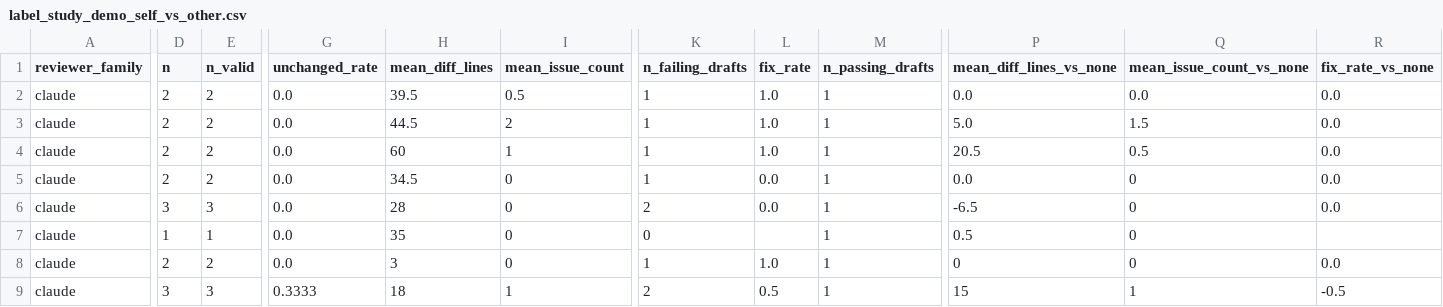
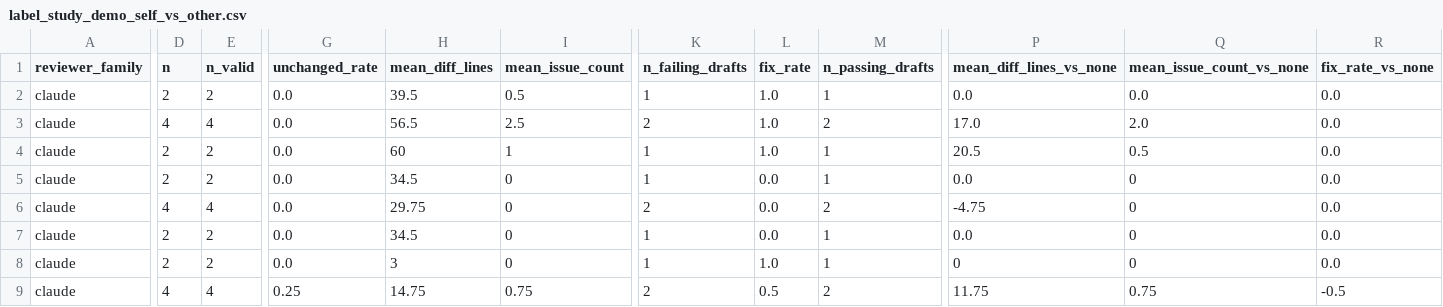
Before and after one commit to MilesLi15413/cross-model-review-code, a CSV file: results/processed/label_study_demo_self_vs_other.csv, drawn as a sheet; only a part is shown, gaps mark what is left out; the diff covers the shown part only; the diff names each change by its address in the sheet, - before the commit and + after, or states it on an @@ line.

```diff
--- a/results/processed/label_study_demo_self_vs_other.csv
+++ b/results/processed/label_study_demo_self_vs_other.csv
-D3 (n): 2
+D3 (n): 4
-E3 (n_valid): 2
+E3 (n_valid): 4
-H3 (mean_diff_lines): 44.5
+H3 (mean_diff_lines): 56.5
-I3 (mean_issue_count): 2
+I3 (mean_issue_count): 2.5
-K3 (n_failing_drafts): 1
+K3 (n_failing_drafts): 2
-M3 (n_passing_drafts): 1
+M3 (n_passing_drafts): 2
-P3 (mean_diff_lines_vs_none): 5.0
+P3 (mean_diff_lines_vs_none): 17.0
-Q3 (mean_issue_count_vs_none): 1.5
+Q3 (mean_issue_count_vs_none): 2.0
-D6 (n): 3
+D6 (n): 4
-E6 (n_valid): 3
+E6 (n_valid): 4
-H6 (mean_diff_lines): 28
+H6 (mean_diff_lines): 29.75
-M6 (n_passing_drafts): 1
+M6 (n_passing_drafts): 2
-P6 (mean_diff_lines_vs_none): -6.5
+P6 (mean_diff_lines_vs_none): -4.75
-D7 (n): 1
+D7 (n): 2
-E7 (n_valid): 1
+E7 (n_valid): 2
-H7 (mean_diff_lines): 35
+H7 (mean_diff_lines): 34.5
-K7 (n_failing_drafts): 0
+K7 (n_failing_drafts): 1
-L7 (fix_rate): (empty)
+L7 (fix_rate): 0.0
-P7 (mean_diff_lines_vs_none): 0.5
+P7 (mean_diff_lines_vs_none): 0.0
-R7 (fix_rate_vs_none): (empty)
+R7 (fix_rate_vs_none): 0.0
-D9 (n): 3
+D9 (n): 4
-E9 (n_valid): 3
+E9 (n_valid): 4
-G9 (unchanged_rate): 0.3333
+G9 (unchanged_rate): 0.25
-H9 (mean_diff_lines): 18
+H9 (mean_diff_lines): 14.75
-I9 (mean_issue_count): 1
+I9 (mean_issue_count): 0.75
-M9 (n_passing_drafts): 1
+M9 (n_passing_drafts): 2
-P9 (mean_diff_lines_vs_none): 15
+P9 (mean_diff_lines_vs_none): 11.75
-Q9 (mean_issue_count_vs_none): 1
+Q9 (mean_issue_count_vs_none): 0.75
```
Also changed, not shown: 92 edited cells elsewhere in this file, results/processed/label_study_demo_paired_tests.csv, results/processed/label_study_demo_summary.csv, 26 other files.
